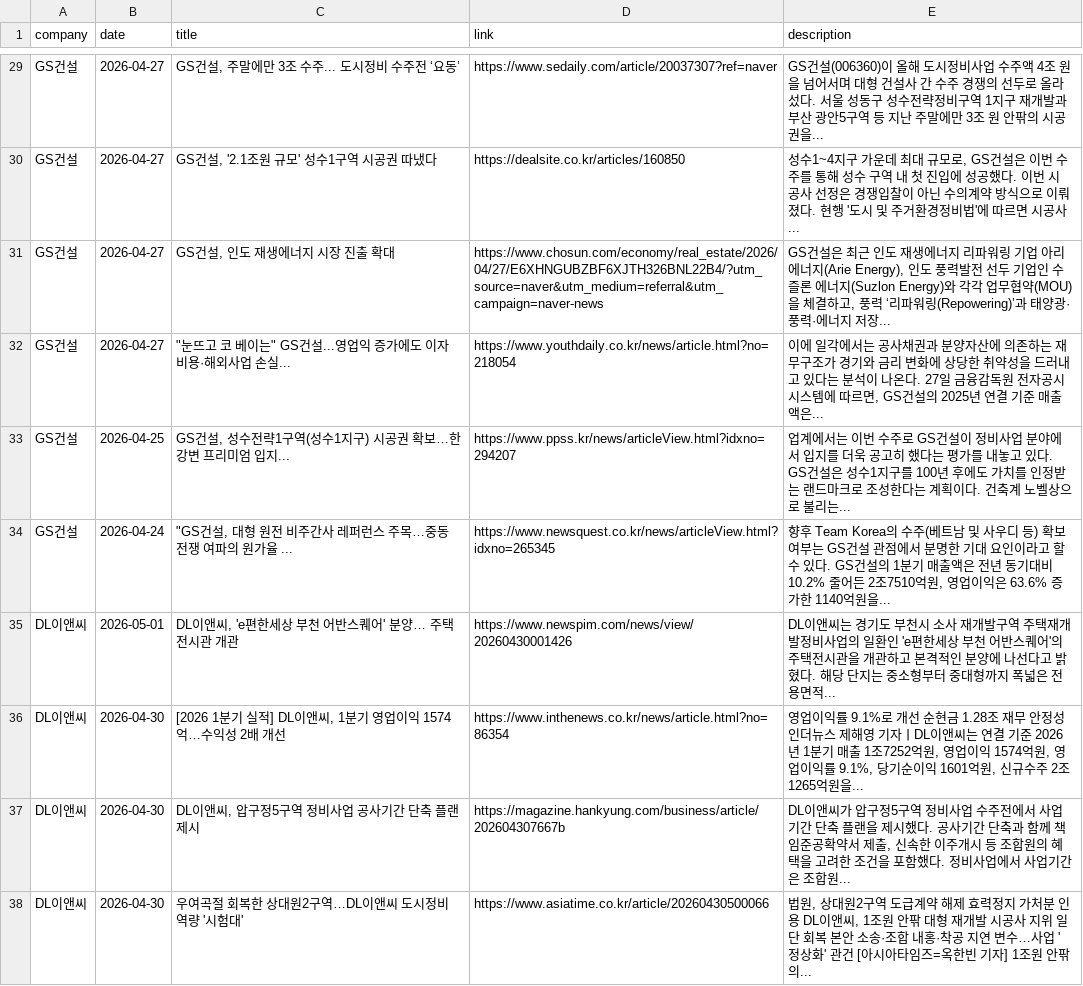
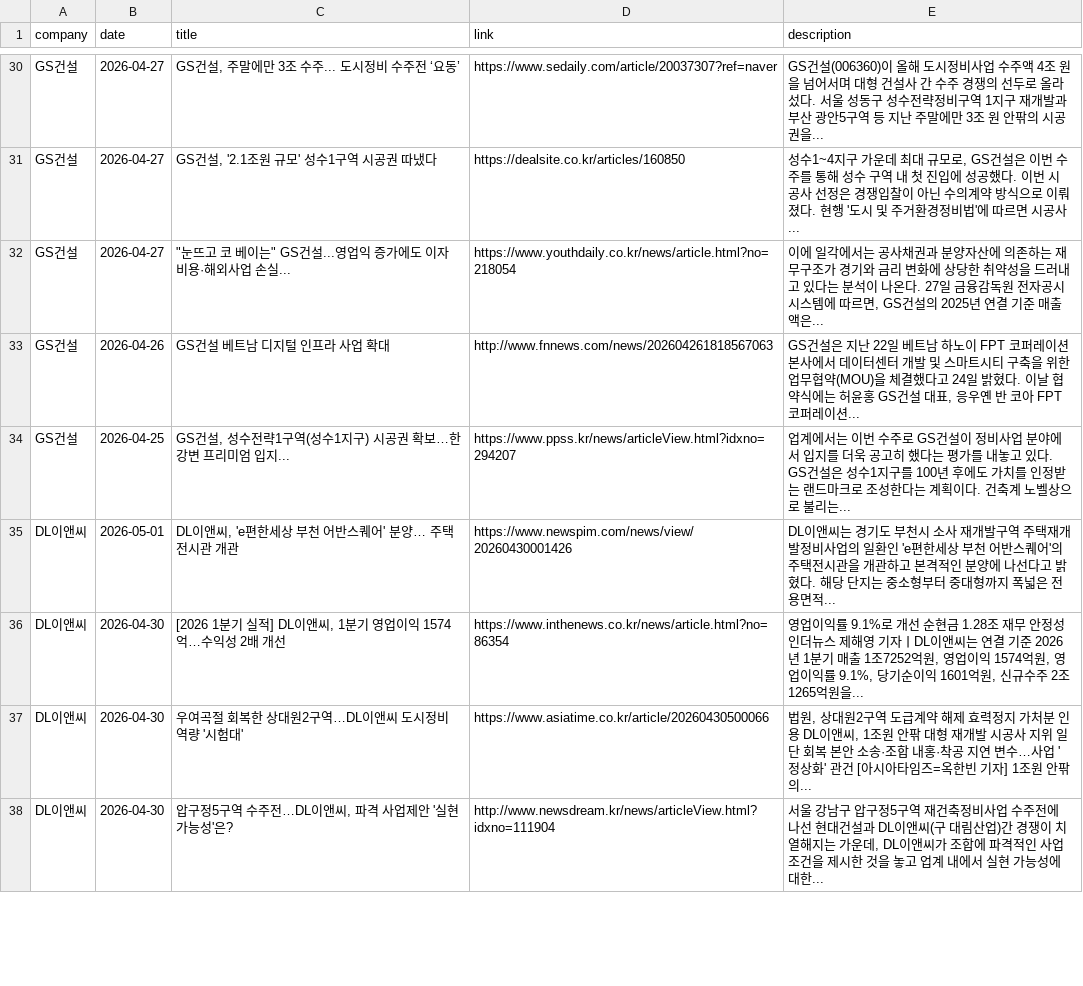
Before and after one commit to hdec-daily-news/hdec-competitors, a CSV file: 대형사_동향.csv, drawn as a sheet; only a part is shown, gaps mark what is left out; the diff covers the shown part only.

```diff
--- a/대형사_동향.csv
+++ b/대형사_동향.csv
@@ -30,9 +31,8 @@ GS건설,2026-04-27,"GS건설, 주말에만 3조 수주... 도시정비 수주
 GS건설,2026-04-27,"GS건설, '2.1조원 규모' 성수1구역 시공권 따냈다",https://dealsite.co.kr/articles/160850,"성수1~4지구 가운데 최대 규모로, GS건설은 이번 수주를 통해 성수 구역 내 첫 진입에 성공했다. 이번 시공사 선정은 경쟁입찰이 아닌 수의계약 방식으로 이뤄졌다. 현행 '도시 및 주거환경정비법'에 따르면 시공사... "
-GS건설,2026-04-27,"GS건설, 인도 재생에너지 시장 진출 확대",https://www.chosun.com/economy/real_estate/2026/04/27/E6XHNGUBZBF6XJTH326BNL22B4/?utm_source=naver&utm_medium=referral&utm_campaign=naver-news,"GS건설은 최근 인도 재생에너지 리파워링 기업 아리 에너지(Arie Energy), 인도 풍력발전 선두 기업인 수즐론 에너지(Suzlon Energy)와 각각 업무협약(MOU)을 체결하고, 풍력 ‘리파워링(Repowering)’과 태양광·풍력·에너지 저장... "
 GS건설,2026-04-27,"""눈뜨고 코 베이는"" GS건설...영업익 증가에도 이자비용·해외사업 손실...",https://www.youthdaily.co.kr/news/article.html?no=218054,"이에 일각에서는 공사채권과 분양자산에 의존하는 재무구조가 경기와 금리 변화에 상당한 취약성을 드러내고 있다는 분석이 나온다. 27일 금융감독원 전자공시시스템에 따르면, GS건설의 2025년 연결 기준 매출액은... "
+GS건설,2026-04-26,GS건설 베트남 디지털 인프라 사업 확대,http://www.fnnews.com/news/202604261818567063,"GS건설은 지난 22일 베트남 하노이 FPT 코퍼레이션 본사에서 데이터센터 개발 및 스마트시티 구축을 위한 업무협약(MOU)을 체결했다고 24일 밝혔다. 이날 협약식에는 허윤홍 GS건설 대표, 응우옌 반 코아 FPT 코퍼레이션... "
 GS건설,2026-04-25,"GS건설, 성수전략1구역(성수1지구) 시공권 확보…한강변 프리미엄 입지...",https://www.ppss.kr/news/articleView.html?idxno=294207,업계에서는 이번 수주로 GS건설이 정비사업 분야에서 입지를 더욱 공고히 했다는 평가를 내놓고 있다. GS건설은 성수1지구를 100년 후에도 가치를 인정받는 랜드마크로 조성한다는 계획이다. 건축계 노벨상으로 불리는...
-GS건설,2026-04-24,"""GS건설, 대형 원전 비주간사 레퍼런스 주목…중동전쟁 여파의 원가율 ...",https://www.newsquest.co.kr/news/articleView.html?idxno=265345,"향후 Team Korea의 수주(베트남 및 사우디 등) 확보 여부는 GS건설 관점에서 분명한 기대 요인이라고 할 수 있다. GS건설의 1분기 매출액은 전년 동기대비 10.2% 줄어든 2조7510억원, 영업이익은 63.6% 증가한 1140억원을... "
 DL이앤씨,2026-05-01,"DL이앤씨, 'e편한세상 부천 어반스퀘어' 분양… 주택전시관 개관",https://www.newspim.com/news/view/20260430001426,DL이앤씨는 경기도 부천시 소사 재개발구역 주택재개발정비사업의 일환인 'e편한세상 부천 어반스퀘어'의 주택전시관을 개관하고 본격적인 분양에 나선다고 밝혔다. 해당 단지는 중소형부터 중대형까지 폭넓은 전용면적...
 DL이앤씨,2026-04-30,"[2026 1분기 실적] DL이앤씨, 1분기 영업이익 1574억…수익성 2배 개선",https://www.inthenews.co.kr/news/article.html?no=86354,"영업이익률 9.1%로 개선 순현금 1.28조 재무 안정성 인더뉴스 제해영 기자ㅣDL이앤씨는 연결 기준 2026년 1분기 매출 1조7252억원, 영업이익 1574억원, 영업이익률 9.1%, 당기순이익 1601억원, 신규수주 2조1265억원을... "
-DL이앤씨,2026-04-30,"DL이앤씨, 압구정5구역 정비사업 공사기간 단축 플랜 제시",https://magazine.hankyung.com/business/article/202604307667b,"DL이앤씨가 압구정5구역 정비사업 수주전에서 사업기간 단축 플랜을 제시했다. 공사기간 단축과 함께 책임준공확약서 제출, 신속한 이주개시 등 조합원의 혜택을 고려한 조건을 포함했다. 정비사업에서 사업기간은 조합원... "
 DL이앤씨,2026-04-30,우여곡절 회복한 상대원2구역…DL이앤씨 도시정비 역량 '시험대',https://www.asiatime.co.kr/article/20260430500066,"법원, 상대원2구역 도급계약 해제 효력정지 가처분 인용 DL이앤씨, 1조원 안팎 대형 재개발 시공사 지위 일단 회복 본안 소송·조합 내홍·착공 지연 변수…사업 '정상화' 관건 [아시아타임즈=옥한빈 기자] 1조원 안팎의... "
+DL이앤씨,2026-04-30,"압구정5구역 수주전…DL이앤씨, 파격 사업제안 '실현 가능성'은?",http://www.newsdream.kr/news/articleView.html?idxno=111904,"서울 강남구 압구정5구역 재건축정비사업 수주전에 나선 현대건설과 DL이앤씨(구 대림산업)간 경쟁이 치열해지는 가운데, DL이앤씨가 조합에 파격적인 사업 조건을 제시한 것을 놓고 업계 내에서 실현 가능성에 대한... "
```
Also changed, not shown: 7 added rows, 6 removed rows and 3 edited cells elsewhere in this file, 1 other file.
